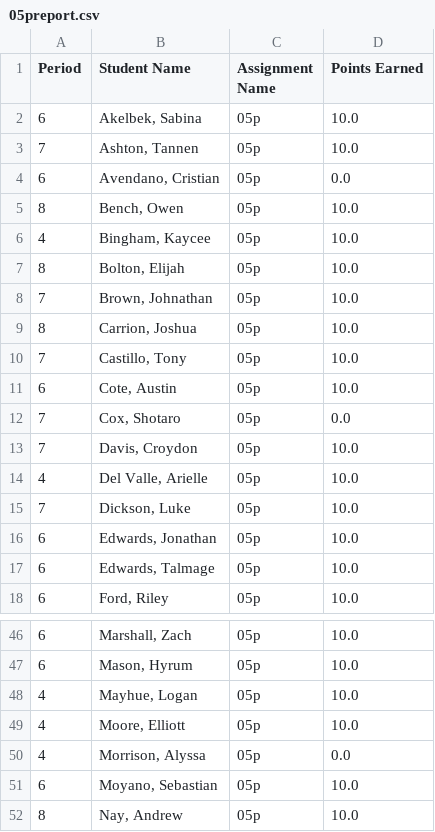
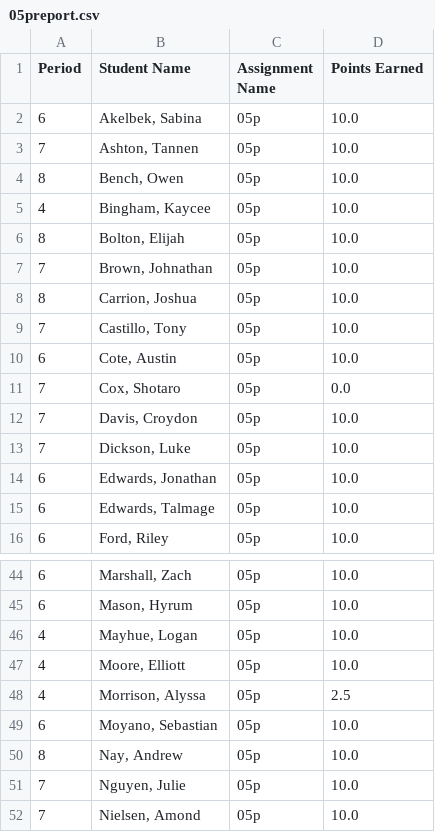
Before and after one commit to mrsimonsen/SimoGrader, a CSV file: 05preport.csv, drawn as a sheet; only a part is shown, gaps mark what is left out; the shorter side is filled out with more unchanged rows.

```diff
--- a/05preport.csv
+++ b/05preport.csv
@@ -3,3 +3,2 @@ Period,Student Name,Assignment Name,Points Earned
 7,"Ashton, Tannen",05p,10.0
-6,"Avendano, Cristian",05p,0.0
 8,"Bench, Owen",05p,10.0
@@ -13,3 +12,2 @@ Period,Student Name,Assignment Name,Points Earned
 7,"Davis, Croydon",05p,10.0
-4,"Del Valle, Arielle",05p,10.0
 7,"Dickson, Luke",05p,10.0
@@ -49,3 +47,3 @@ Period,Student Name,Assignment Name,Points Earned
 4,"Moore, Elliott",05p,10.0
-4,"Morrison, Alyssa",05p,0.0
+4,"Morrison, Alyssa",05p,2.5
 6,"Moyano, Sebastian",05p,10.0
```
Also changed, not shown: 00preport.csv, 04preport.csv, 10 other files.
